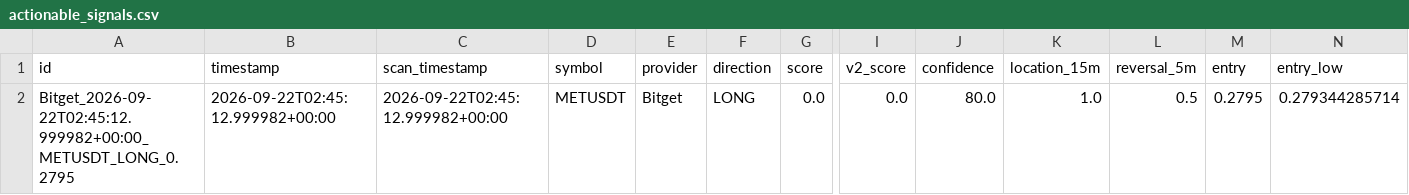
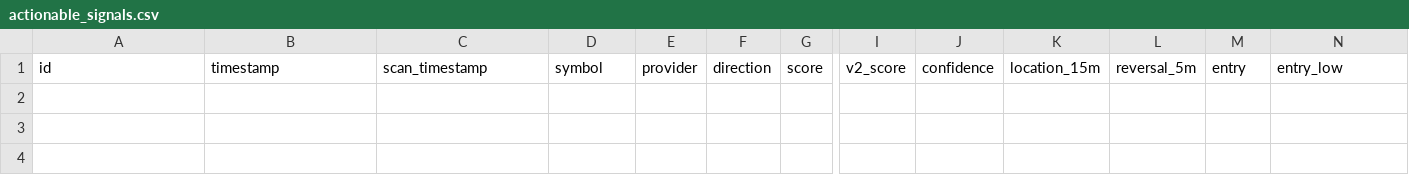
Before and after one commit to KikikJourney/Crypto-Scanner, a CSV file: data/actionable_signals.csv, drawn as a sheet; only a part is shown, gaps mark what is left out; rows hold the shown columns only; the diff names each change by its address in the sheet, - before the commit and + after, or states it on an @@ line.

```diff
--- a/data/actionable_signals.csv
+++ b/data/actionable_signals.csv
-row 2: Bitget_2026-09-22T02:45:12.999982+00:00_METUSDT_LONG_0.2795 | 2026-09-22T02:45:12.999982+00:00 | 2026-09-22T02:45:12.999982+00:00 | METUSDT | Bitget | LONG | 0.0 | 0.0 | 80.0 | 1.0 | 0.5 | 0.2795 | 0.279344285714
```
Also changed, not shown: data/extreme_reversal_forward_test.csv, data/scalping_execution_calibration.csv, 6 other files.
